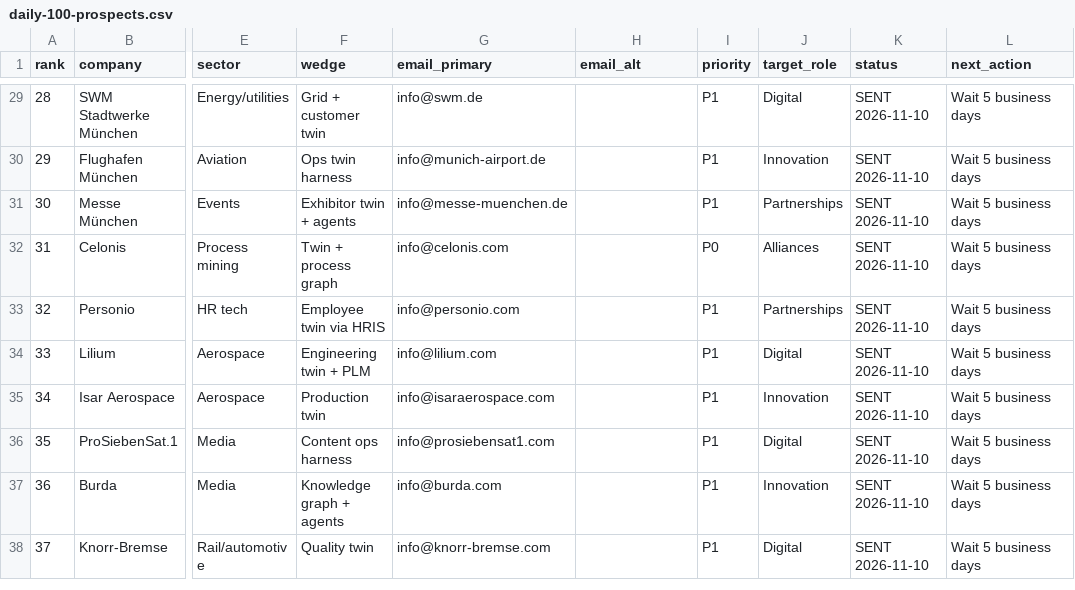
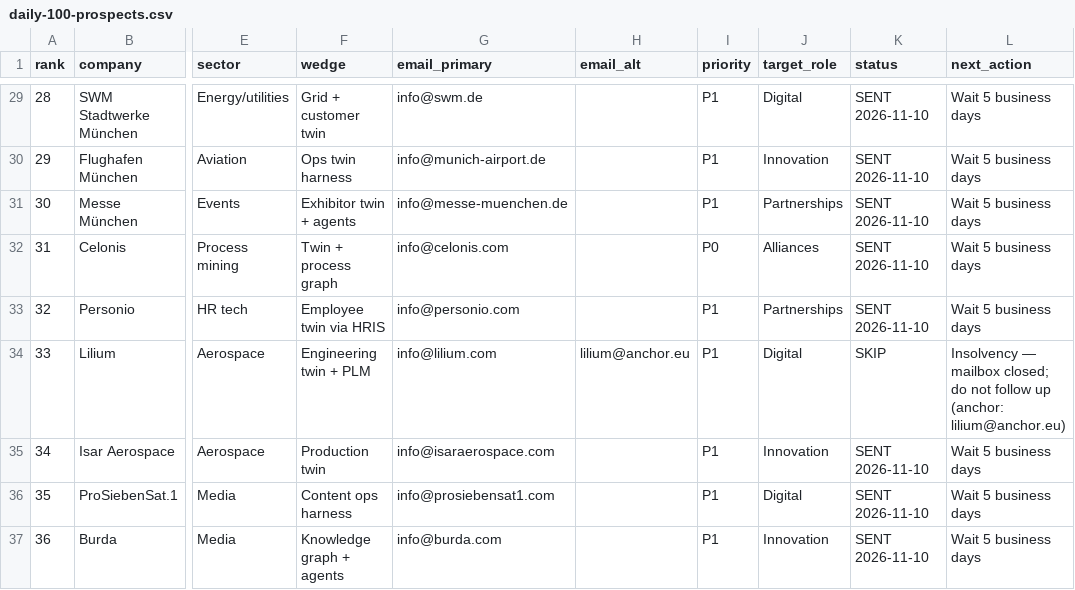
Before and after one commit to aebada/AI-Pass, a CSV file: docs/sales/daily-100-prospects.csv, drawn as a sheet; only a part is shown, gaps mark what is left out; the shorter side is filled out with more unchanged rows; the diff names each change by its address in the sheet, - before the commit and + after, or states it on an @@ line.

```diff
--- a/docs/sales/daily-100-prospects.csv
+++ b/docs/sales/daily-100-prospects.csv
-H34 (email_alt): (empty)
+H34 (email_alt): lilium@anchor.eu
-K34 (status): SENT 2026-11-10
+K34 (status): SKIP
-L34 (next_action): Wait 5 business days
+L34 (next_action): Insolvency — mailbox closed; do not follow up (anchor: lilium@anchor.eu)
```
Also changed, not shown: 2 other files.
